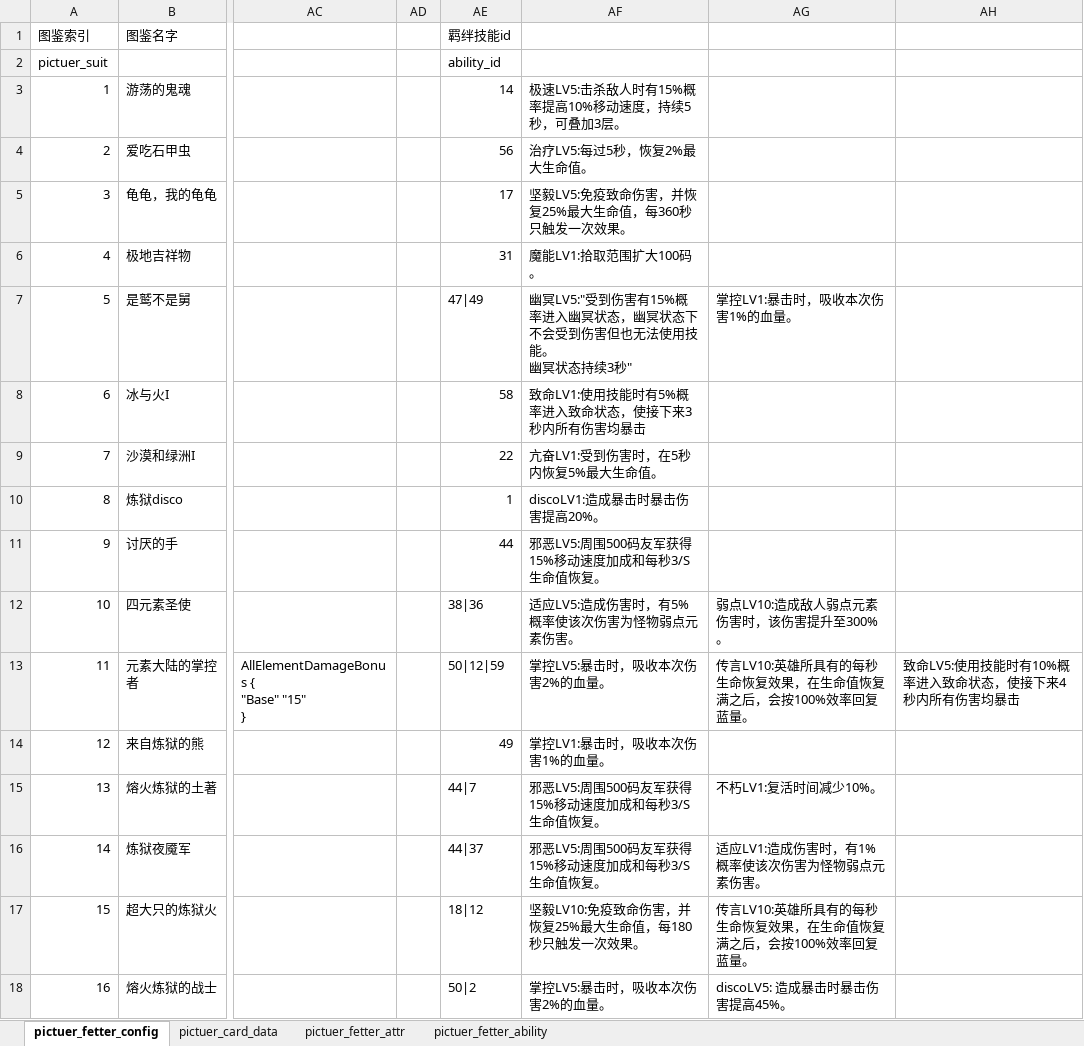
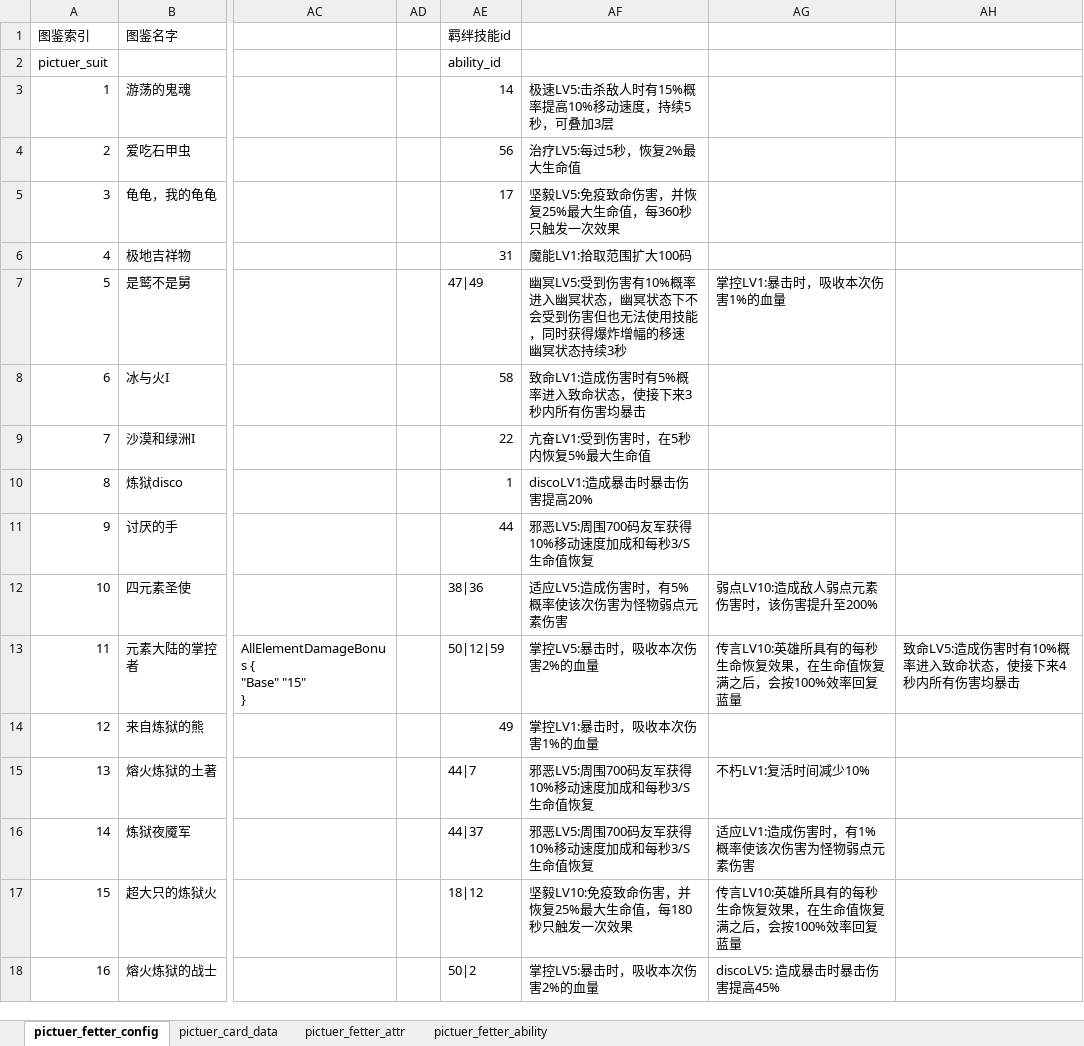
Before and after one commit to YPYT1/nobody, an Excel workbook: excels/config/server/picture/picture_config.xlsx, sheet pictuer_fetter_config, drawn as a sheet; only a part is shown, gaps mark what is left out; values as stored, in another font and other column widths than the file's, no cell formats; ↵ is a line break in a cell; the diff covers the shown part only; the diff names each change by its address in the sheet, - before the commit and + after, or states it on an @@ line.

```diff
--- a/excels/config/server/picture/picture_config.xlsx (sheet pictuer_fetter_config)
+++ b/excels/config/server/picture/picture_config.xlsx (sheet pictuer_fetter_config)
-AF3: 极速LV5:击杀敌人时有15%概率提高10%移动速度，持续5秒，可叠加3层。
+AF3: 极速LV5:击杀敌人时有15%概率提高10%移动速度，持续5秒，可叠加3层
-AF4: 治疗LV5:每过5秒，恢复2%最大生命值。
+AF4: 治疗LV5:每过5秒，恢复2%最大生命值
-AF5: 坚毅LV5:免疫致命伤害，并恢复25%最大生命值，每360秒只触发一次效果。
+AF5: 坚毅LV5:免疫致命伤害，并恢复25%最大生命值，每360秒只触发一次效果
-AF6: 魔能LV1:拾取范围扩大100码。
+AF6: 魔能LV1:拾取范围扩大100码
-AF7: 幽冥LV5:"受到伤害有15%概率进入幽冥状态，幽冥状态下不会受到伤害但也无法使用技能。 ↵ 幽冥状态持续3秒"
+AF7: 幽冥LV5:受到伤害有10%概率进入幽冥状态，幽冥状态下不会受到伤害但也无法使用技能，同时获得爆炸增幅的移速 ↵ 幽冥状态持续3秒
-AG7: 掌控LV1:暴击时，吸收本次伤害1%的血量。
+AG7: 掌控LV1:暴击时，吸收本次伤害1%的血量
-AF8: 致命LV1:使用技能时有5%概率进入致命状态，使接下来3秒内所有伤害均暴击
+AF8: 致命LV1:造成伤害时有5%概率进入致命状态，使接下来3秒内所有伤害均暴击
-AF9: 亢奋LV1:受到伤害时，在5秒内恢复5%最大生命值。
+AF9: 亢奋LV1:受到伤害时，在5秒内恢复5%最大生命值
-AF10: discoLV1:造成暴击时暴击伤害提高20%。
+AF10: discoLV1:造成暴击时暴击伤害提高20%
-AF11: 邪恶LV5:周围500码友军获得15%移动速度加成和每秒3/S生命值恢复。
+AF11: 邪恶LV5:周围700码友军获得10%移动速度加成和每秒3/S生命值恢复
-AF12: 适应LV5:造成伤害时，有5%概率使该次伤害为怪物弱点元素伤害。
+AF12: 适应LV5:造成伤害时，有5%概率使该次伤害为怪物弱点元素伤害
-AG12: 弱点LV10:造成敌人弱点元素伤害时，该伤害提升至300%。
+AG12: 弱点LV10:造成敌人弱点元素伤害时，该伤害提升至200%
-AF13: 掌控LV5:暴击时，吸收本次伤害2%的血量。
+AF13: 掌控LV5:暴击时，吸收本次伤害2%的血量
-AG13: 传言LV10:英雄所具有的每秒生命恢复效果，在生命值恢复满之后，会按100%效率回复蓝量。
+AG13: 传言LV10:英雄所具有的每秒生命恢复效果，在生命值恢复满之后，会按100%效率回复蓝量
-AH13: 致命LV5:使用技能时有10%概率进入致命状态，使接下来4秒内所有伤害均暴击
+AH13: 致命LV5:造成伤害时有10%概率进入致命状态，使接下来4秒内所有伤害均暴击
-AF14: 掌控LV1:暴击时，吸收本次伤害1%的血量。
+AF14: 掌控LV1:暴击时，吸收本次伤害1%的血量
-AF15:AF16: 邪恶LV5:周围500码友军获得15%移动速度加成和每秒3/S生命值恢复。
+AF15:AF16: 邪恶LV5:周围700码友军获得10%移动速度加成和每秒3/S生命值恢复
-AG15: 不朽LV1:复活时间减少10%。
+AG15: 不朽LV1:复活时间减少10%
-AG16: 适应LV1:造成伤害时，有1%概率使该次伤害为怪物弱点元素伤害。
+AG16: 适应LV1:造成伤害时，有1%概率使该次伤害为怪物弱点元素伤害
-AF17: 坚毅LV10:免疫致命伤害，并恢复25%最大生命值，每180秒只触发一次效果。
+AF17: 坚毅LV10:免疫致命伤害，并恢复25%最大生命值，每180秒只触发一次效果
-AG17: 传言LV10:英雄所具有的每秒生命恢复效果，在生命值恢复满之后，会按100%效率回复蓝量。
+AG17: 传言LV10:英雄所具有的每秒生命恢复效果，在生命值恢复满之后，会按100%效率回复蓝量
-AF18: 掌控LV5:暴击时，吸收本次伤害2%的血量。
+AF18: 掌控LV5:暴击时，吸收本次伤害2%的血量
-AG18: discoLV5: 造成暴击时暴击伤害提高45%。
+AG18: discoLV5: 造成暴击时暴击伤害提高45%
```
Also changed, not shown: 32 added rows, 1 removed row, 169 edited cells and row numbers in column A elsewhere in this sheet, sheet pictuer_fetter_ability, sheet pictuer_card_data, cell formats, excels/units/monster/boss.xlsx, excels/units/monster/elite.xlsx, 1 other file.
